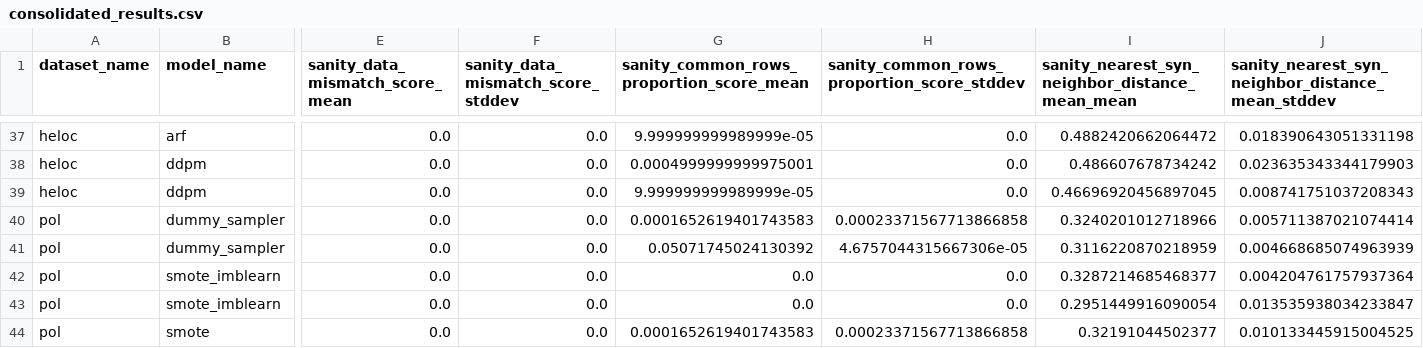
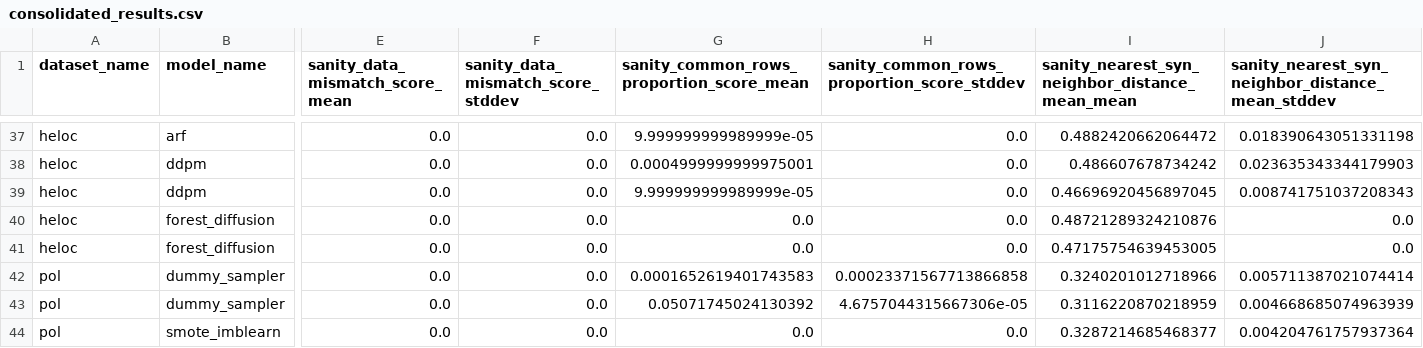
Before and after one commit to LeoGrin/differentiable_tabpfn, a CSV file: consolidated_results.csv, drawn as a sheet; only a part is shown, gaps mark what is left out; the shorter side is filled out with more unchanged rows; rows hold the shown columns only; the diff names each change by its address in the sheet, - before the commit and + after, or states it on an @@ line.

```diff
--- a/consolidated_results.csv
+++ b/consolidated_results.csv
+row 40: heloc | forest_diffusion | 0.0 | 0.0 | 0.0 | 0.0 | 0.48721289324210876 | 0.0
+row 41: heloc | forest_diffusion | 0.0 | 0.0 | 0.0 | 0.0 | 0.47175754639453005 | 0.0
```
Also changed, not shown: 15 other files.
